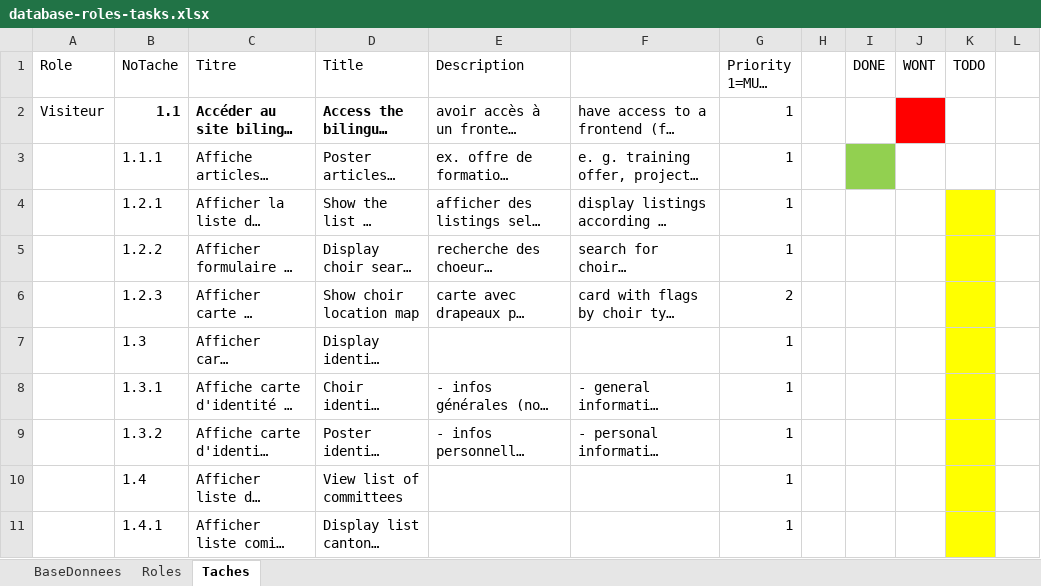
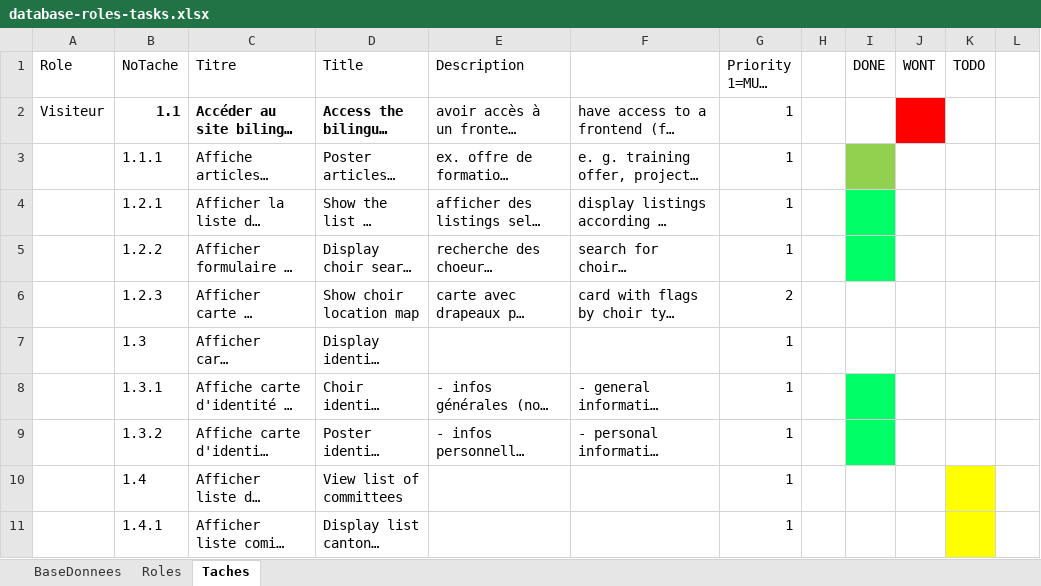
Before and after one commit to RitzAnthony/ChanterWebsite, an Excel workbook: assets/database-roles-tasks.xlsx, sheet Taches, drawn as a sheet; only a part is shown; long unchanged cells end in …; values as stored, in another font and other column widths than the file's, no borders; the diff names each change by its address in the sheet, - before the commit and + after, or states it on an @@ line.

Commit message:
Upate task list

```diff
--- a/assets/database-roles-tasks.xlsx (sheet Taches)
+++ b/assets/database-roles-tasks.xlsx (sheet Taches)
-I4:I5 fill: none
+I4:I5 fill: #00FF66
-K4:K9 fill: #FFFF00
+K4:K9 fill: none
-I8:I9 fill: none
+I8:I9 fill: #00FF66
```
Also changed, not shown: charts or pictures, 2 other files.
